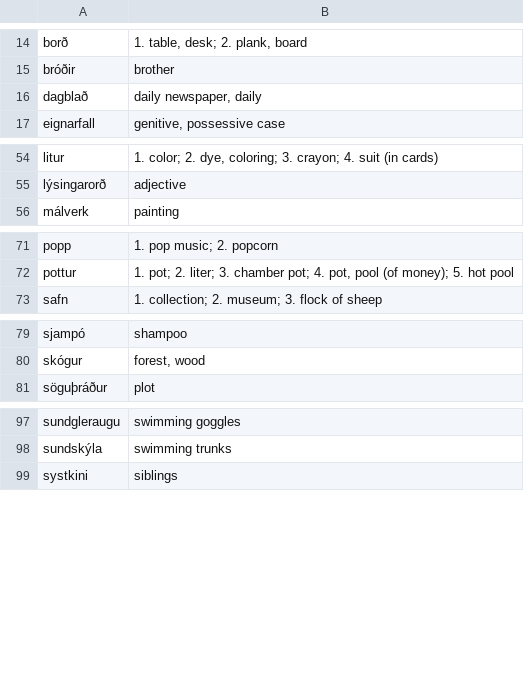
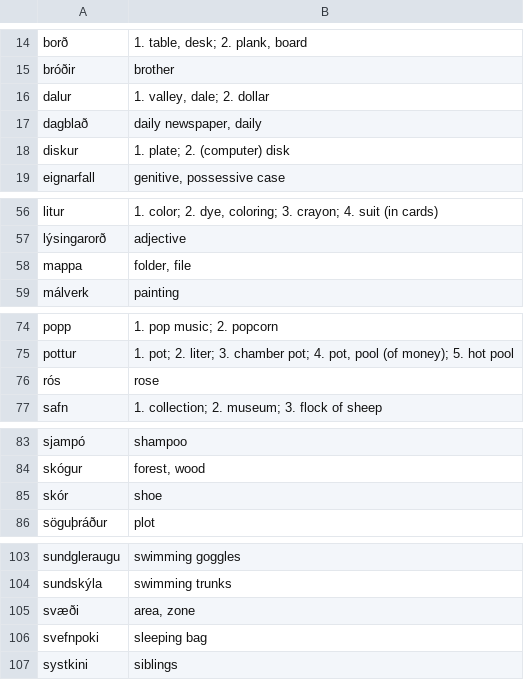
Before and after one commit to sethm/icecards, a CSV file: sample-data/nouns.csv, drawn as a sheet; only a part is shown, gaps mark what is left out; the diff covers the shown part only.

```diff
--- a/sample-data/nouns.csv
+++ b/sample-data/nouns.csv
@@ -15,3 +15,5 @@ borð	1. table, desk; 2. plank, board
 bróðir	brother
+dalur	1. valley, dale; 2. dollar
 dagblað	daily newspaper, daily
+diskur	1. plate; 2. (computer) disk
 eignarfall	genitive, possessive case
@@ -55,2 +57,3 @@ litur	1. color; 2. dye, coloring; 3. crayon; 4. suit (in cards)
 lýsingarorð	adjective
+mappa	folder, file
 málverk	painting
@@ -72,2 +75,3 @@ popp	1. pop music; 2. popcorn
 pottur	1. pot; 2. liter; 3. chamber pot; 4. pot, pool (of money); 5. hot pool
+rós	rose
 safn	1. collection; 2. museum; 3. flock of sheep
@@ -80,2 +84,3 @@ sjampó	shampoo
 skógur	forest, wood
+skór	shoe
 söguþráður	plot
@@ -98,2 +104,4 @@ sundgleraugu	swimming goggles
 sundskýla	swimming trunks
+svæði	area, zone
+svefnpoki	sleeping bag
 systkini	siblings
```
Also changed, not shown: 1 added row elsewhere in this file, sample-data/adjectives.csv, 2 other files.
